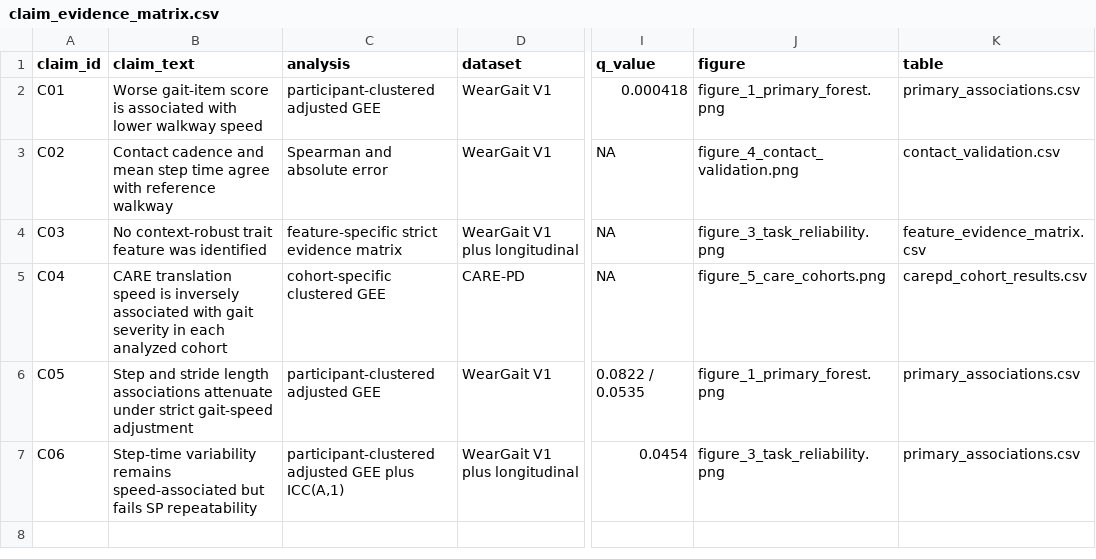
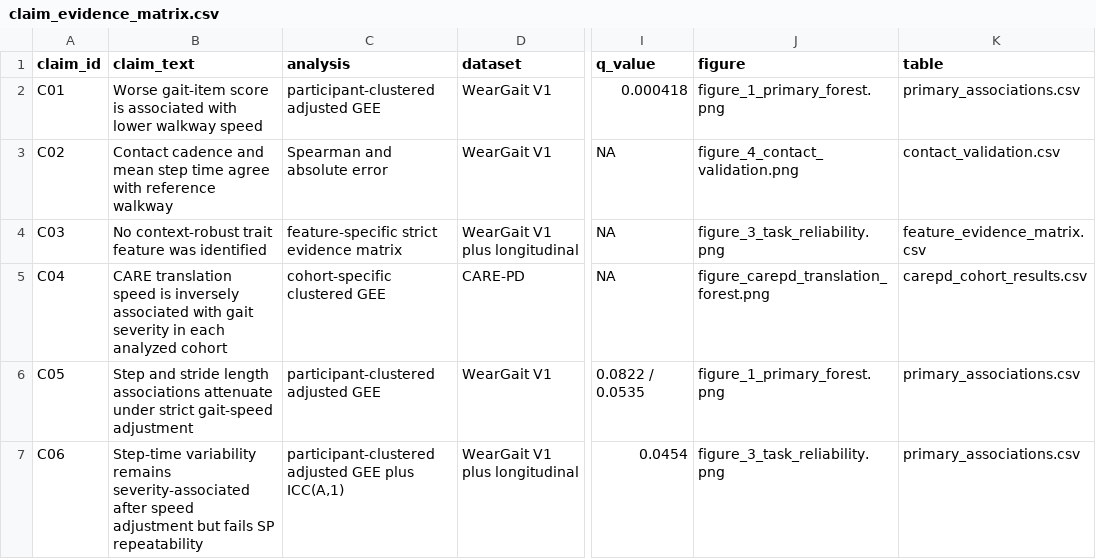
Before and after one commit to Praket7/parkinsonian-gait-biomarkers, a CSV file: report/claim_evidence_matrix.csv, drawn as a sheet; only a part is shown, gaps mark what is left out; the diff names each change by its address in the sheet, - before the commit and + after, or states it on an @@ line.

Commit message:
Release v3.1.3 evidence bundle and CARE estimability audit

```diff
--- a/report/claim_evidence_matrix.csv
+++ b/report/claim_evidence_matrix.csv
-J5 (figure): figure_5_care_cohorts.png
+J5 (figure): figure_carepd_translation_forest.png
-B7 (claim_text): …variability remains speed-associated but fails…
+B7 (claim_text): …variability remains severity-associated after speed adjustment but fails…
```
Also changed, not shown: 9 other files.
